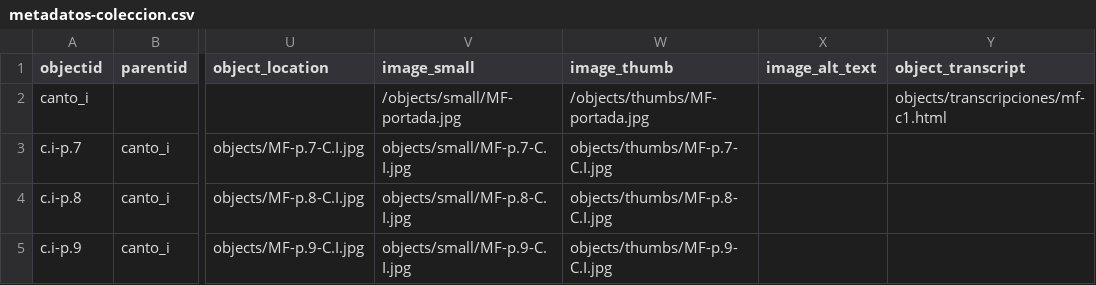
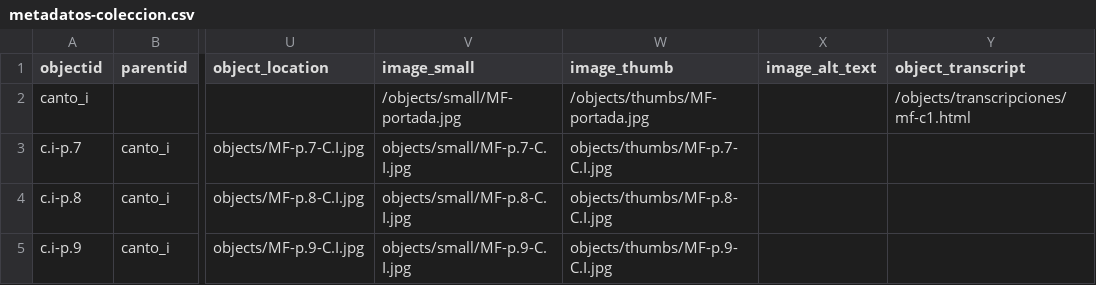
Before and after one commit to AgustinaRyckeboer/nuevoMini-MF, a CSV file: _data/metadatos-coleccion.csv, drawn as a sheet; only a part is shown, gaps mark what is left out; the diff names each change by its address in the sheet, - before the commit and + after, or states it on an @@ line.

Commit message:
corrección

```diff
--- a/_data/metadatos-coleccion.csv
+++ b/_data/metadatos-coleccion.csv
-Y2 (object_transcript): objects/transcripciones/mf-c1.html
+Y2 (object_transcript): /objects/transcripciones/mf-c1.html
```
